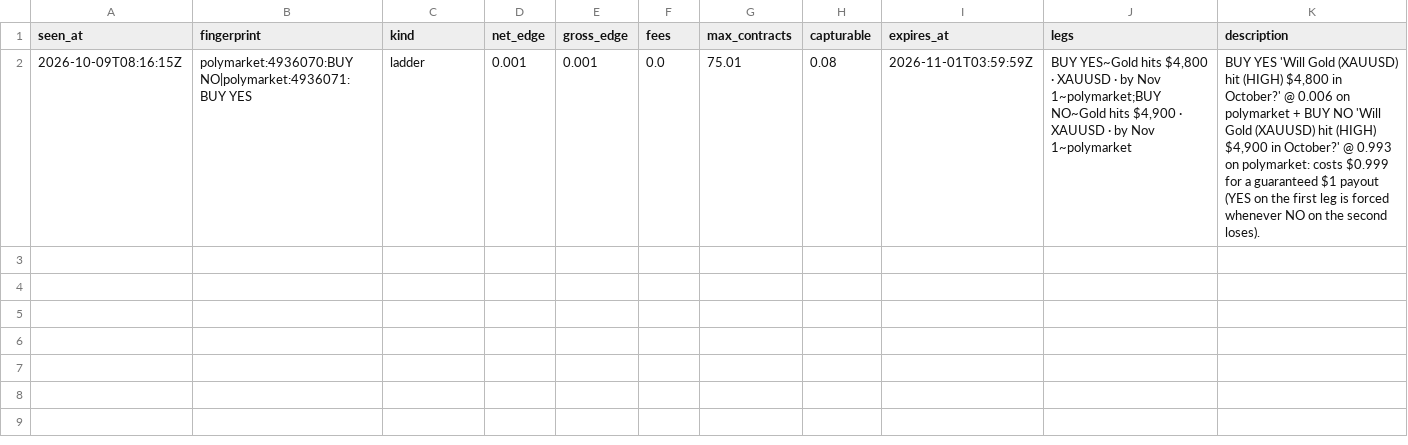
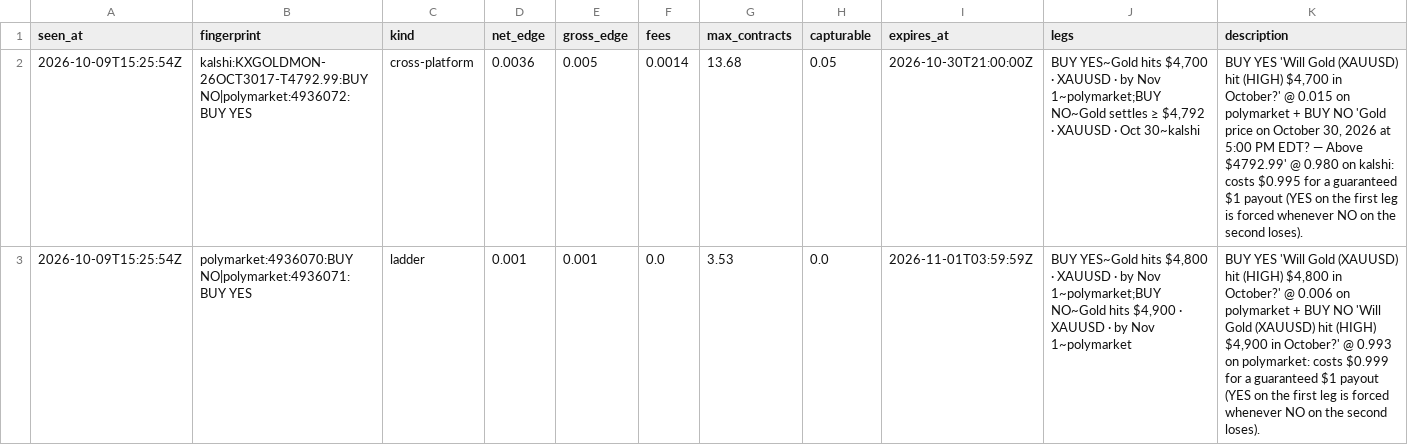
Before and after one commit to IshaanSrivastava1/markets-dashboard, a CSV file: data/arb_current.csv, drawn as a sheet.

```diff
--- a/data/arb_current.csv
+++ b/data/arb_current.csv
@@ -1,2 +1,3 @@
 seen_at,fingerprint,kind,net_edge,gross_edge,fees,max_contracts,capturable,expires_at,legs,description
-2026-10-09T08:16:15Z,polymarket:4936070:BUY NO|polymarket:4936071:BUY YES,ladder,0.001,0.001,0.0,75.01,0.08,2026-11-01T03:59:59Z,"BUY YES~Gold hits $4,800 · XAUUSD · by Nov 1~polymarket;BUY NO~Gold hits $4,900 · XAUUSD · by Nov 1~polymarket","BUY YES 'Will Gold (XAUUSD) hit (HIGH) $4,800 in October?' @ 0.006 on polymarket + BUY NO 'Will Gold (XAUUSD) hit (HIGH) $4,900 in October?' @ 0.993 on polymarket: costs $0.999 for a guaranteed $1 payout (YES on the first leg is forced whenever NO on the second loses)."
+2026-10-09T15:25:54Z,kalshi:KXGOLDMON-26OCT3017-T4792.99:BUY NO|polymarket:4936072:BUY YES,cross-platform,0.0036,0.005,0.0014,13.68,0.05,2026-10-30T21:00:00Z,"BUY YES~Gold hits $4,700 · XAUUSD · by Nov 1~polymarket;BUY NO~Gold settles ≥ $4,792 · XAUUSD · Oct 30~kalshi","BUY YES 'Will Gold (XAUUSD) hit (HIGH) $4,700 in October?' @ 0.015 on polymarket + BUY NO 'Gold price on October 30, 2026 at 5:00 PM EDT? — Above $4792.99' @ 0.980 on kalshi: costs $0.995 for a guaranteed $1 payout (YES on the first leg is forced whenever NO on the second loses)."
+2026-10-09T15:25:54Z,polymarket:4936070:BUY NO|polymarket:4936071:BUY YES,ladder,0.001,0.001,0.0,3.53,0.0,2026-11-01T03:59:59Z,"BUY YES~Gold hits $4,800 · XAUUSD · by Nov 1~polymarket;BUY NO~Gold hits $4,900 · XAUUSD · by Nov 1~polymarket","BUY YES 'Will Gold (XAUUSD) hit (HIGH) $4,800 in October?' @ 0.006 on polymarket + BUY NO 'Will Gold (XAUUSD) hit (HIGH) $4,900 in October?' @ 0.993 on polymarket: costs $0.999 for a guaranteed $1 payout (YES on the first leg is forced whenever NO on the second loses)."
```
Also changed, not shown: data/arb_log.csv, 1 other file.
